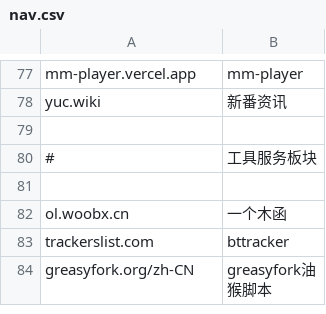
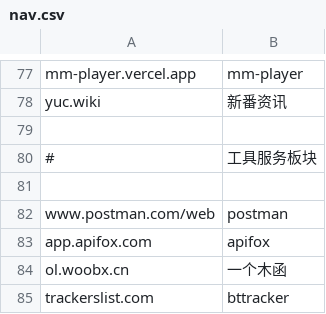
Before and after one commit to nibazshab/shu, a CSV file: nav.csv, drawn as a sheet; only a part is shown, gaps mark what is left out; the shorter side is filled out with more unchanged rows; the diff names each change by its address in the sheet, - before the commit and + after, or states it on an @@ line.

Commit message:
Update nav.csv

```diff
--- a/nav.csv
+++ b/nav.csv
+row 82: www.postman.com/web | postman
+row 83: app.apifox.com | apifox
```
